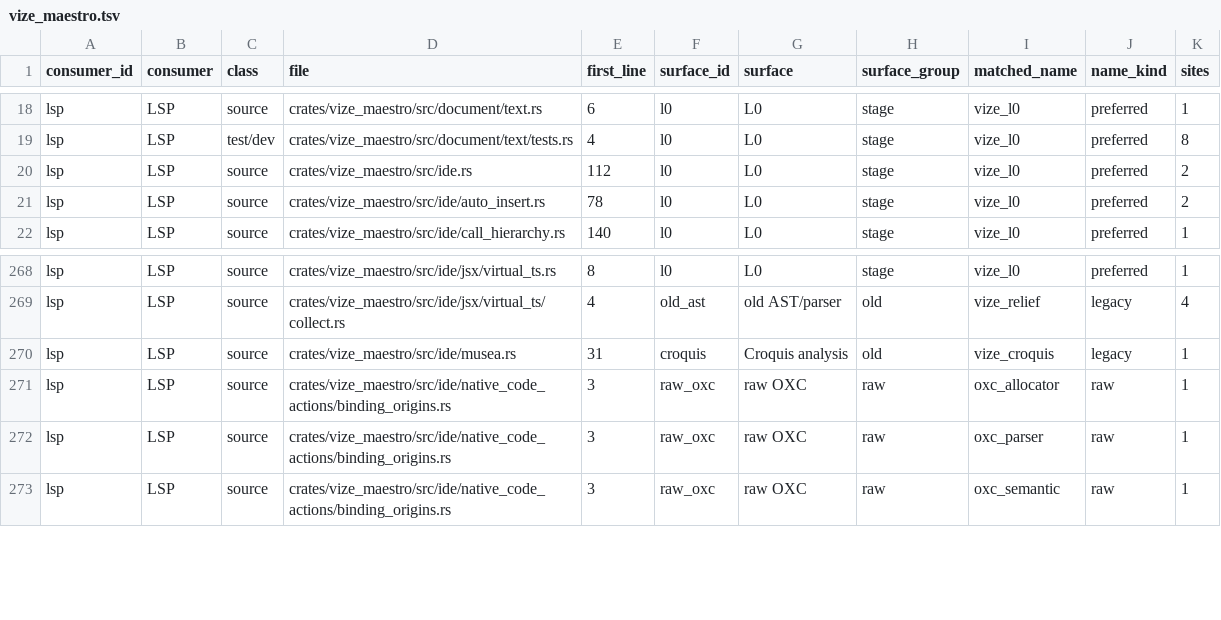
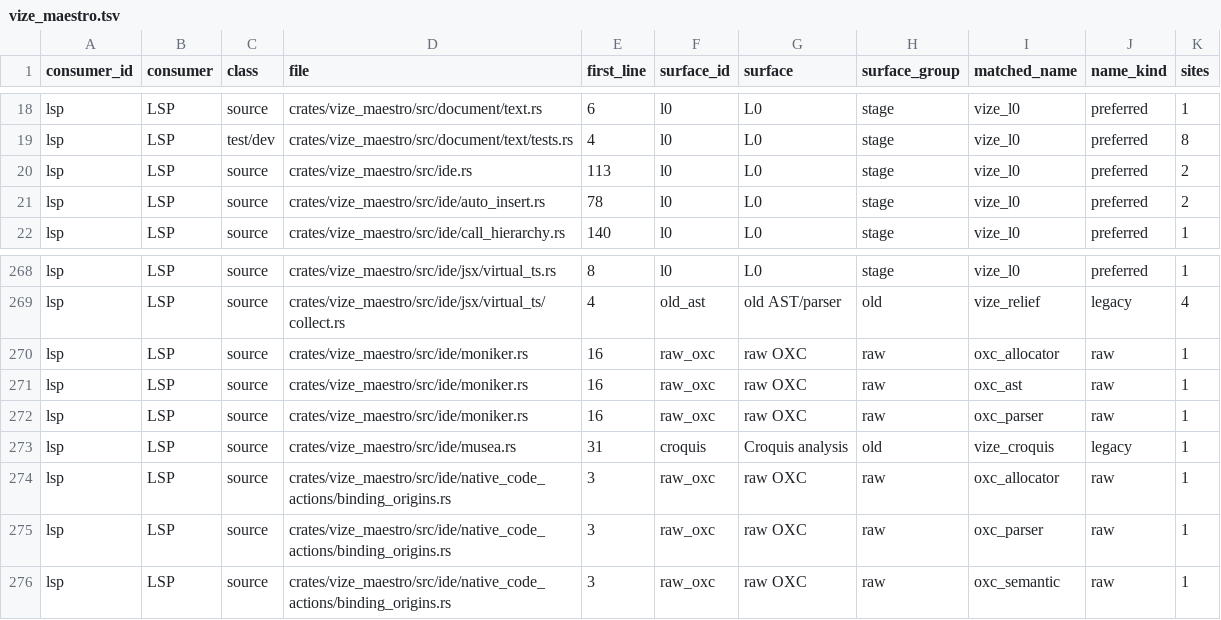
Before and after one commit to ty-ler/vize, a TSV file: docs/davinci/plan/consumer-migration-surfaces/lsp/vize_maestro.tsv, drawn as a sheet; only a part is shown, gaps mark what is left out.

```diff
--- a/docs/davinci/plan/consumer-migration-surfaces/lsp/vize_maestro.tsv
+++ b/docs/davinci/plan/consumer-migration-surfaces/lsp/vize_maestro.tsv
@@ -19,3 +19,3 @@ lsp	LSP	source	crates/vize_maestro/src/document/text.rs	6	l0	L0	stage	vize_l0	pr
 lsp	LSP	test/dev	crates/vize_maestro/src/document/text/tests.rs	4	l0	L0	stage	vize_l0	preferred	8
-lsp	LSP	source	crates/vize_maestro/src/ide.rs	112	l0	L0	stage	vize_l0	preferred	2
+lsp	LSP	source	crates/vize_maestro/src/ide.rs	113	l0	L0	stage	vize_l0	preferred	2
 lsp	LSP	source	crates/vize_maestro/src/ide/auto_insert.rs	78	l0	L0	stage	vize_l0	preferred	2
@@ -269,2 +269,5 @@ lsp	LSP	source	crates/vize_maestro/src/ide/jsx/virtual_ts.rs	8	l0	L0	stage	vize_
 lsp	LSP	source	crates/vize_maestro/src/ide/jsx/virtual_ts/collect.rs	4	old_ast	old AST/parser	old	vize_relief	legacy	4
+lsp	LSP	source	crates/vize_maestro/src/ide/moniker.rs	16	raw_oxc	raw OXC	raw	oxc_allocator	raw	1
+lsp	LSP	source	crates/vize_maestro/src/ide/moniker.rs	16	raw_oxc	raw OXC	raw	oxc_ast	raw	1
+lsp	LSP	source	crates/vize_maestro/src/ide/moniker.rs	16	raw_oxc	raw OXC	raw	oxc_parser	raw	1
 lsp	LSP	source	crates/vize_maestro/src/ide/musea.rs	31	croquis	Croquis analysis	old	vize_croquis	legacy	1
```
